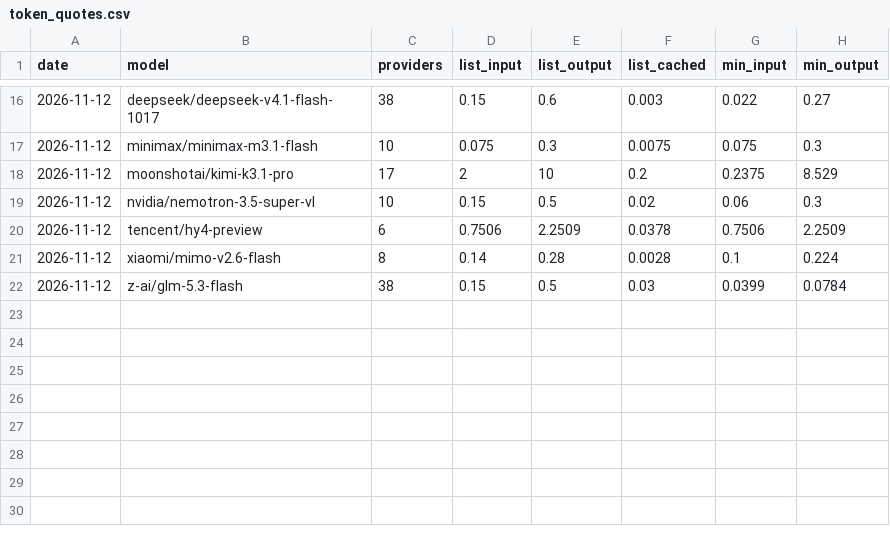
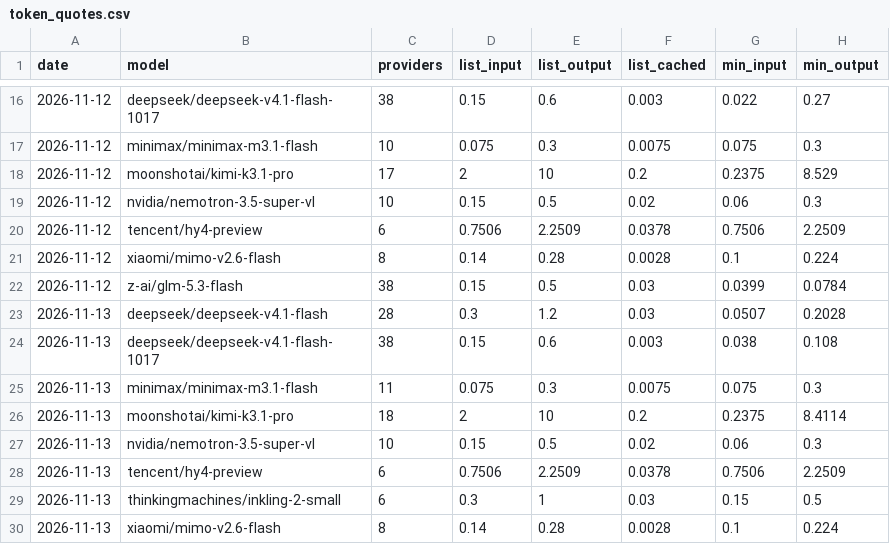
Before and after one commit to vivien98/open-compute-markets-observatory, a CSV file: data/history/token_quotes.csv, drawn as a sheet; only a part is shown, gaps mark what is left out; the diff names each change by its address in the sheet, - before the commit and + after, or states it on an @@ line.

```diff
--- a/data/history/token_quotes.csv
+++ b/data/history/token_quotes.csv
+row 23: 2026-11-13 | deepseek/deepseek-v4.1-flash | 28 | 0.3 | 1.2 | 0.03 | 0.0507 | 0.2028
+row 24: 2026-11-13 | deepseek/deepseek-v4.1-flash-1017 | 38 | 0.15 | 0.6 | 0.003 | 0.038 | 0.108
+row 25: 2026-11-13 | minimax/minimax-m3.1-flash | 11 | 0.075 | 0.3 | 0.0075 | 0.075 | 0.3
+row 26: 2026-11-13 | moonshotai/kimi-k3.1-pro | 18 | 2 | 10 | 0.2 | 0.2375 | 8.4114
+row 27: 2026-11-13 | nvidia/nemotron-3.5-super-vl | 10 | 0.15 | 0.5 | 0.02 | 0.06 | 0.3
+row 28: 2026-11-13 | tencent/hy4-preview | 6 | 0.7506 | 2.2509 | 0.0378 | 0.7506 | 2.2509
+row 29: 2026-11-13 | thinkingmachines/inkling-2-small | 6 | 0.3 | 1 | 0.03 | 0.15 | 0.5
+row 30: 2026-11-13 | xiaomi/mimo-v2.6-flash | 8 | 0.14 | 0.28 | 0.0028 | 0.1 | 0.224
```
Also changed, not shown: data/history/gpu_asks.csv, data/history/ladders.csv, 3 other files.
